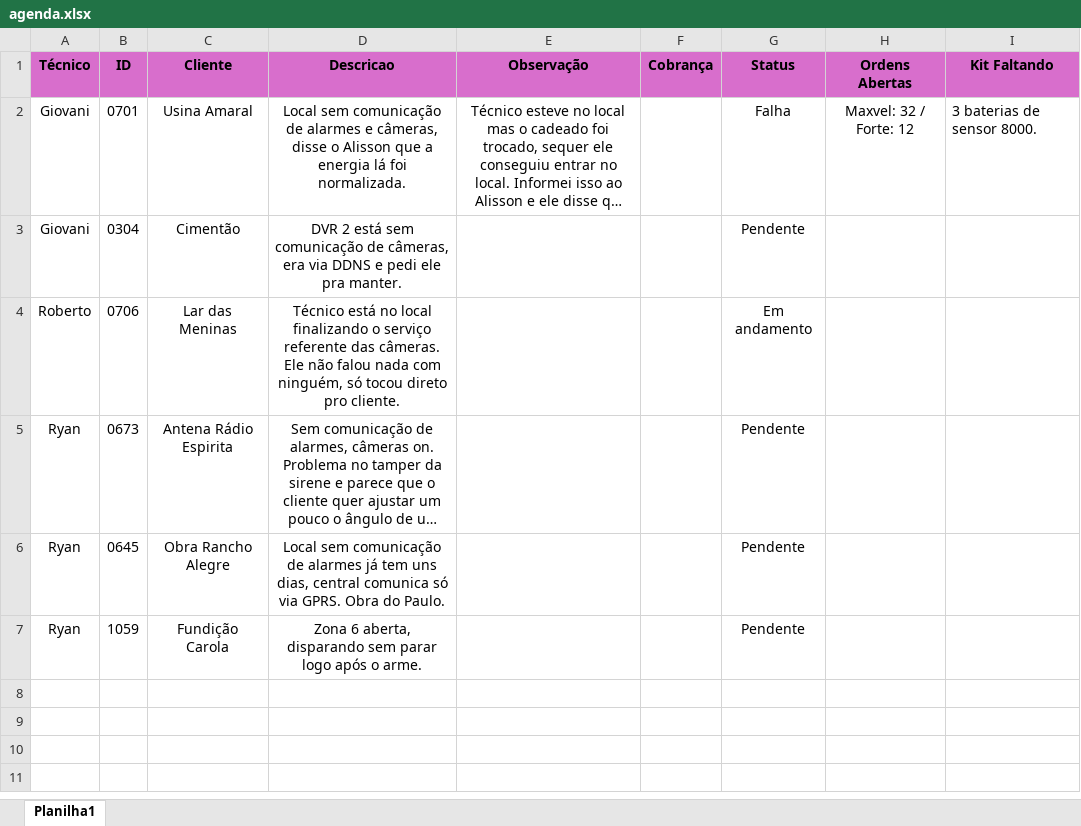
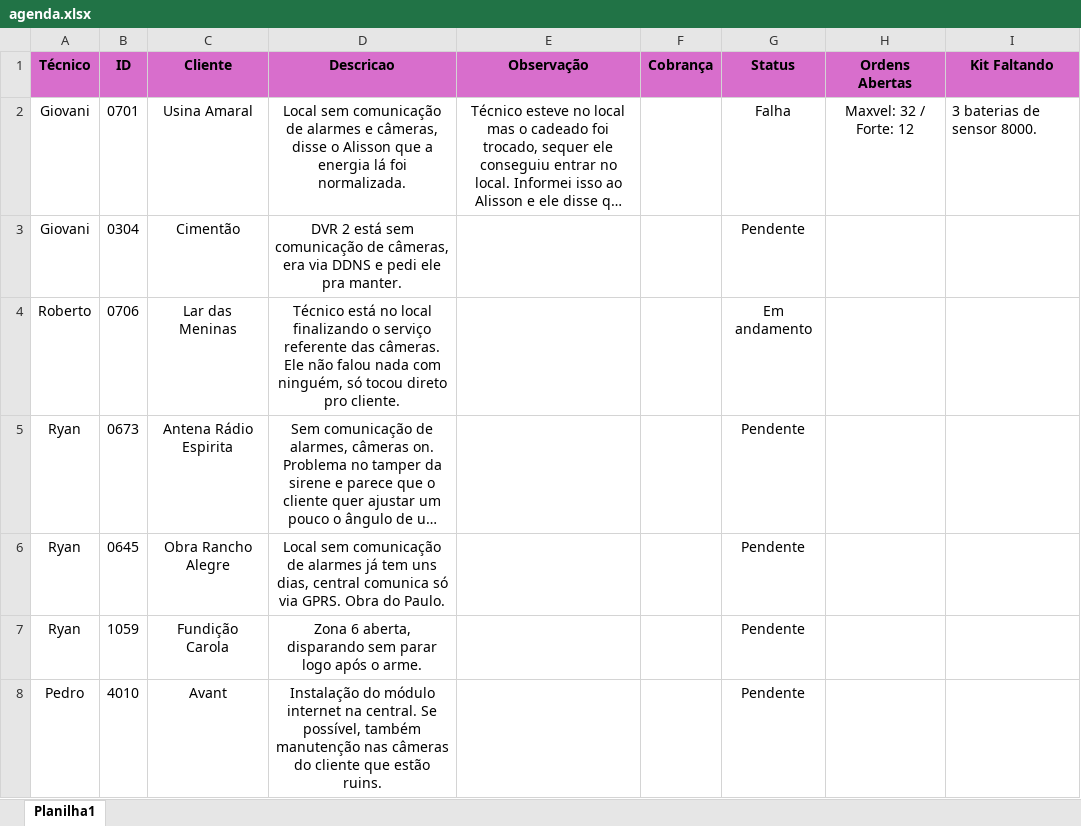
Before and after one commit to pedrohcarvalho201-spec/painel-agenda-tecnica, an Excel workbook: agenda.xlsx, sheet Planilha1, drawn as a sheet; long unchanged cells end in …; values as stored, in another font and other column widths than the file's, no borders; the diff names each change by its address in the sheet, - before the commit and + after, or states it on an @@ line.

Commit message:
Atualizacao rapida de agenda as 11:27:22,44

```diff
--- a/agenda.xlsx (sheet Planilha1)
+++ b/agenda.xlsx (sheet Planilha1)
+row 8: Pedro | 4010 | Avant | Instalação do módulo internet na central. Se possível, também manutenção nas câmeras do cliente que estão ruins. |  |  | Pendente
```
Also changed, not shown: 1 other file.
